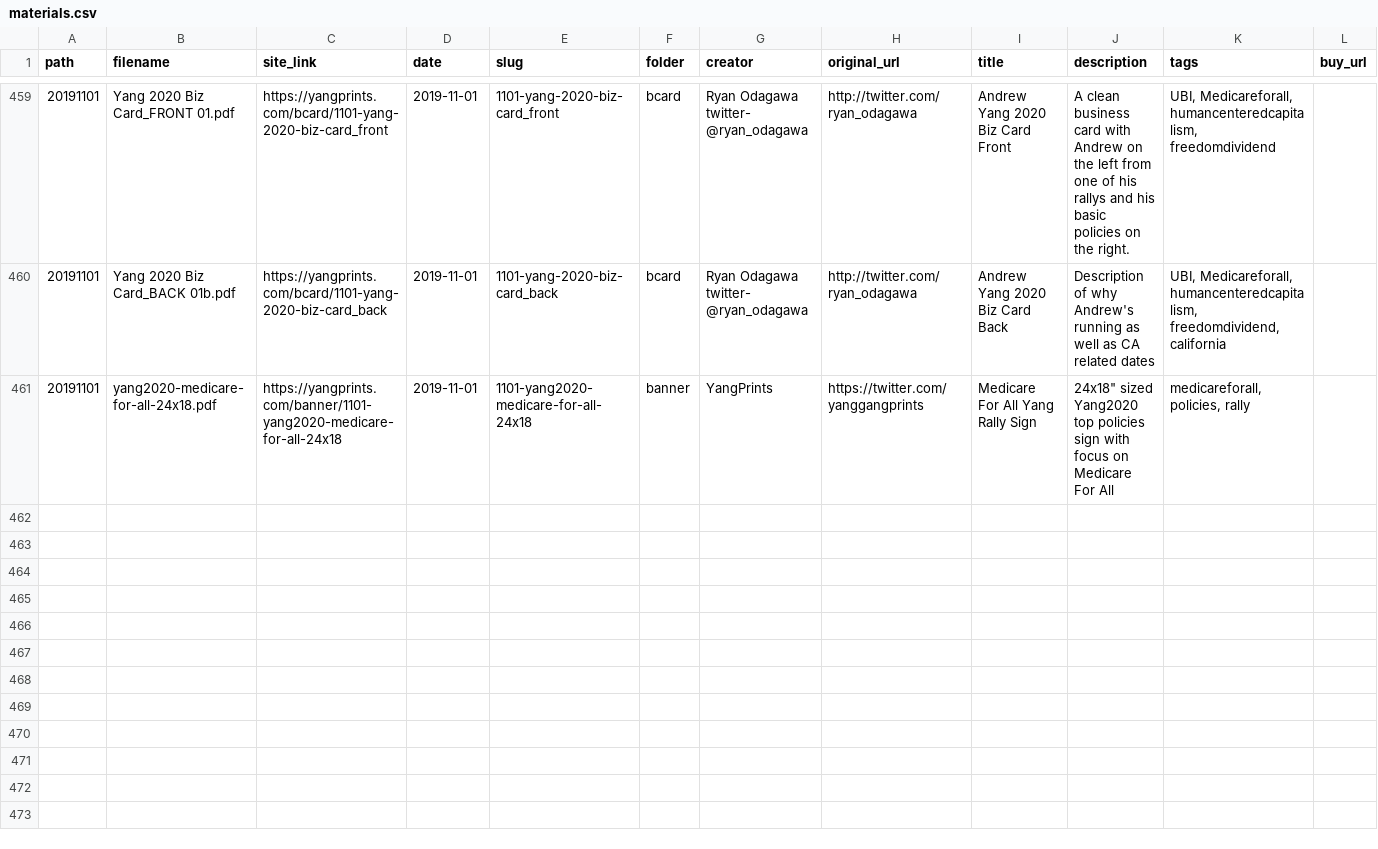
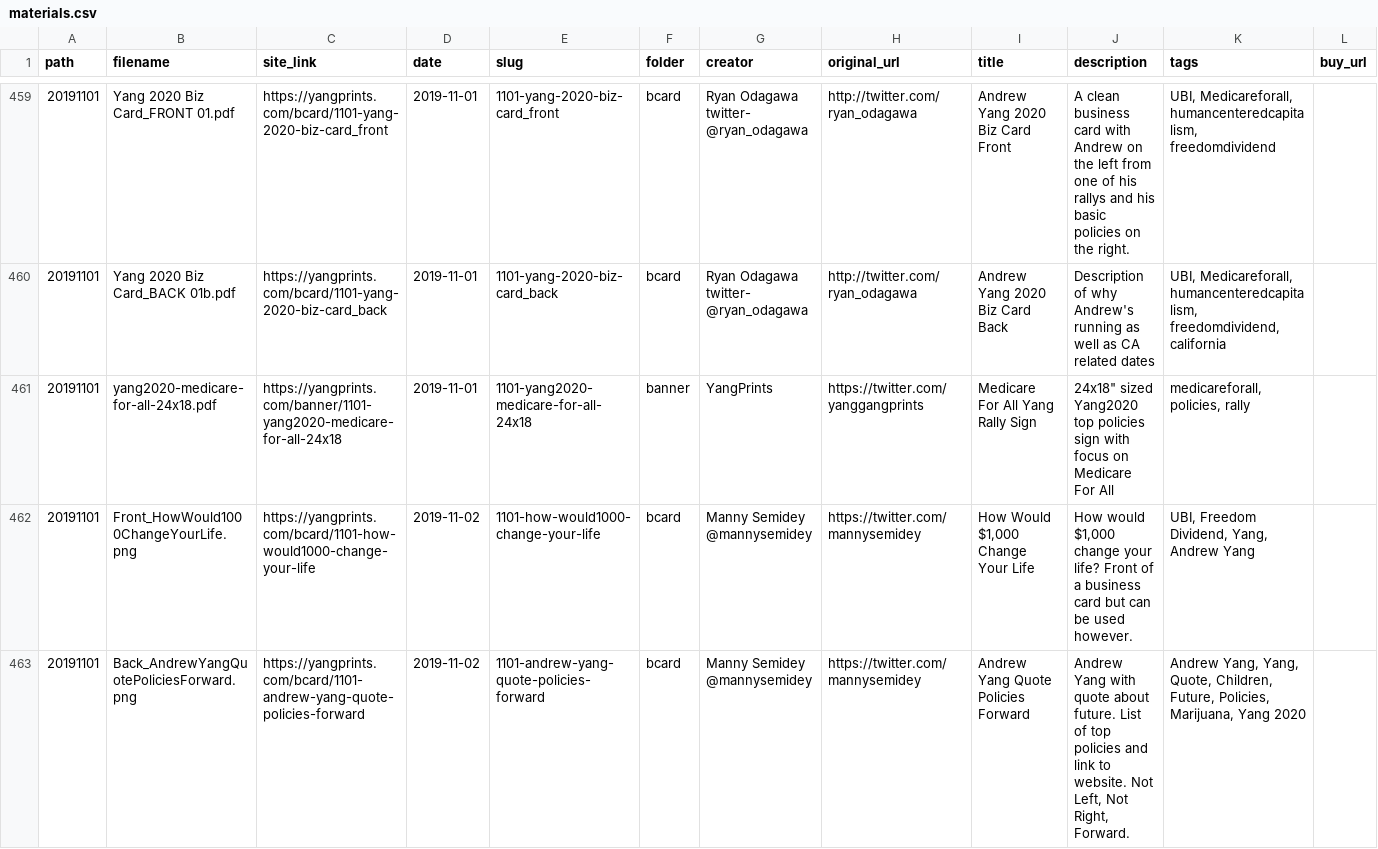
Before and after one commit to mikhuang/yang-prints, a CSV file: data/materials.csv, drawn as a sheet; only a part is shown, gaps mark what is left out; rows hold the shown columns only; the diff covers the shown part only; the diff names each change by its address in the sheet, - before the commit and + after, or states it on an @@ line.

Commit message:
forward togethe button

```diff
--- a/data/materials.csv
+++ b/data/materials.csv
+row 462: 20191101 | Front_HowWould1000ChangeYourLife.png | https://yangprints.com/bcard/1101-how-would1000-change-your-life | 2019-11-02 | 1101-how-would1000-change-your-life | bcard | Manny Semidey @mannysemidey | https://twitter.com/mannysemidey | How Would $1,000 Change Your Life | How would $1,000 change your life? Front of a business card but can be used however. | UBI, Freedom Dividend, Yang, Andrew Yang
+row 463: 20191101 | Back_AndrewYangQuotePoliciesForward.png | https://yangprints.com/bcard/1101-andrew-yang-quote-policies-forward | 2019-11-02 | 1101-andrew-yang-quote-policies-forward | bcard | Manny Semidey @mannysemidey | https://twitter.com/mannysemidey | Andrew Yang Quote Policies Forward | Andrew Yang with quote about future. List of top policies and link to website. Not Left, Not Right, Forward. | Andrew Yang, Yang, Quote, Children, Future, Policies, Marijuana, Yang 2020
```
Also changed, not shown: 1 added row and 1 edited cell elsewhere in this file, 7 other files.
